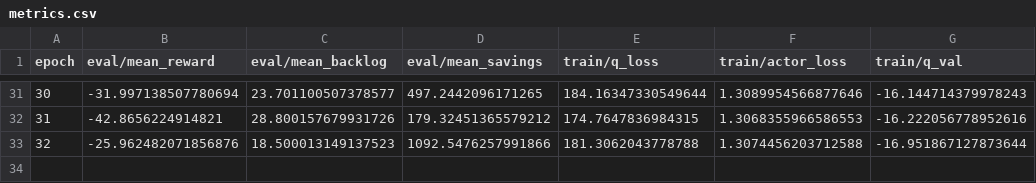
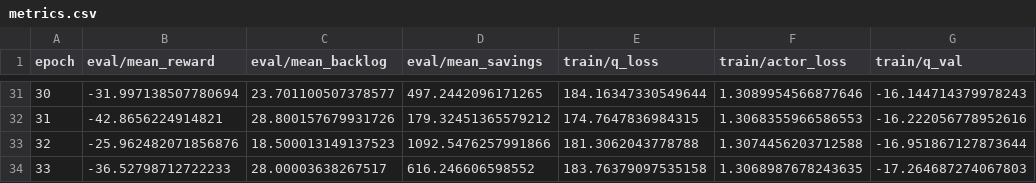
Before and after one commit to Nguyen-Tien-Duy/eth-gas-rl, a CSV file: checkpoints/exp_benchmark/H128_C100_A0.1/td3_bc/metrics.csv, drawn as a sheet; only a part is shown, gaps mark what is left out.

Commit message:
chore: update metrics

```diff
--- a/checkpoints/exp_benchmark/H128_C100_A0.1/td3_bc/metrics.csv
+++ b/checkpoints/exp_benchmark/H128_C100_A0.1/td3_bc/metrics.csv
@@ -33 +33,2 @@ epoch,eval/mean_reward,eval/mean_backlog,eval/mean_savings,train/q_loss,train/ac
 32,-25.962482071856876,18.500013149137523,1092.5476257991866,181.3062043778788,1.3074456203712588,-16.951867127873644
+33,-36.52798712722233,28.00003638267517,616.246606598552,183.76379097535158,1.3068987678243635,-17.264687274067803
```
